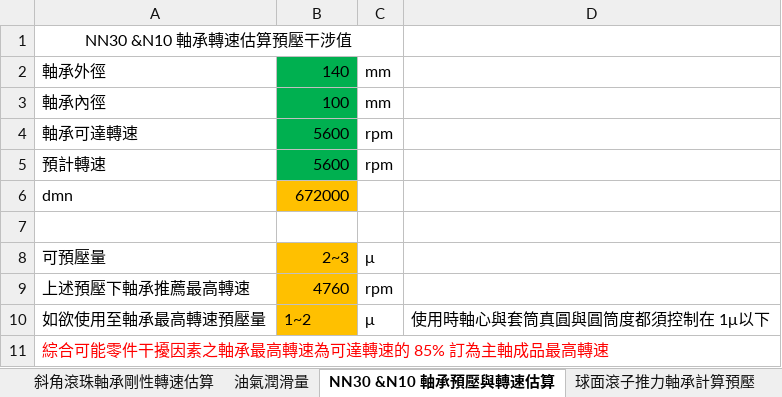
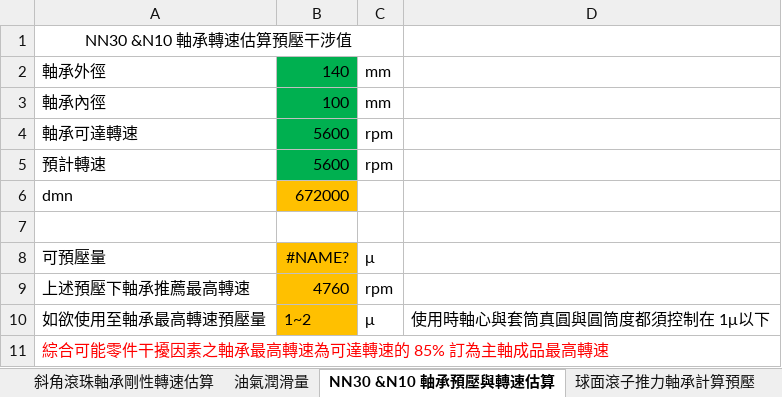
Before and after one commit to WangSsuYen/Mechanice_tool, an Excel workbook: tool/軸承估算1.xlsx, sheet NN30 &N10 軸承預壓與轉速估算, drawn as a sheet; values as stored, in another font and other column widths than the file's, no borders; the diff names each change by its address in the sheet, - before the commit and + after, or states it on an @@ line.

```diff
--- a/tool/軸承估算1.xlsx (sheet NN30 &N10 軸承預壓與轉速估算)
+++ b/tool/軸承估算1.xlsx (sheet NN30 &N10 軸承預壓與轉速估算)
-B8: 2~3
+B8: #NAME?
```
Also changed, not shown: charts or pictures, 3 other files.
